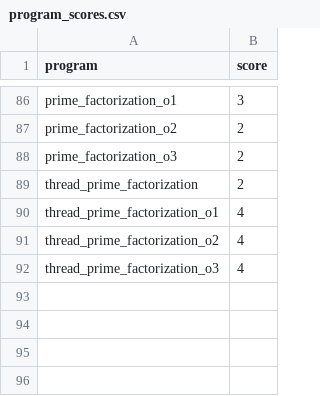
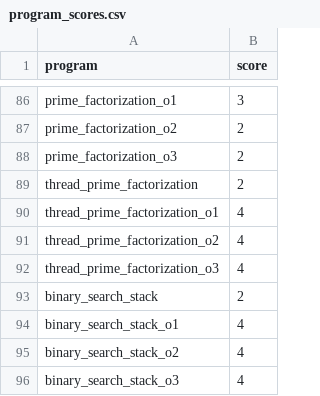
Before and after one commit to philipLutz/capstone-project, a CSV file: src/program_scores.csv, drawn as a sheet; only a part is shown, gaps mark what is left out; the diff names each change by its address in the sheet, - before the commit and + after, or states it on an @@ line.

```diff
--- a/src/program_scores.csv
+++ b/src/program_scores.csv
+row 93: binary_search_stack | 2
+row 94: binary_search_stack_o1 | 4
+row 95: binary_search_stack_o2 | 4
+row 96: binary_search_stack_o3 | 4
```
Also changed, not shown: src/program_performance_results.csv, src/static_analysis_results.csv, 13 other files.
